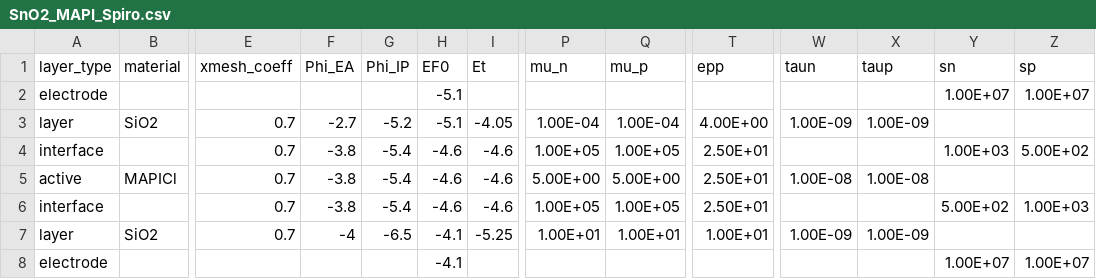
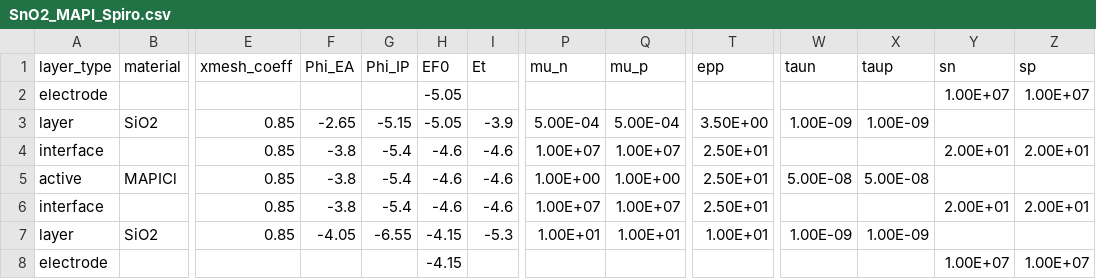
Before and after one commit to lucy-hart/Driftfusion, a CSV file: Input_files/SnO2_MAPI_Spiro.csv, drawn as a sheet; only a part is shown, gaps mark what is left out; the diff names each change by its address in the sheet, - before the commit and + after, or states it on an @@ line.

```diff
--- a/Input_files/SnO2_MAPI_Spiro.csv
+++ b/Input_files/SnO2_MAPI_Spiro.csv
-H2:H3 (EF0): -5.1
+H2:H3 (EF0): -5.05
-E3:E7 (xmesh_coeff): 0.7
+E3:E7 (xmesh_coeff): 0.85
-F3 (Phi_EA): -2.7
+F3 (Phi_EA): -2.65
-G3 (Phi_IP): -5.2
+G3 (Phi_IP): -5.15
-I3 (Et): -4.05
+I3 (Et): -3.9
-P3 (mu_n): 1.00E-04
+P3 (mu_n): 5.00E-04
-Q3 (mu_p): 1.00E-04
+Q3 (mu_p): 5.00E-04
-T3 (epp): 4.00E+00
+T3 (epp): 3.50E+00
-P4 (mu_n): 1.00E+05
+P4 (mu_n): 1.00E+07
-Q4 (mu_p): 1.00E+05
+Q4 (mu_p): 1.00E+07
-Y4 (sn): 1.00E+03
+Y4 (sn): 2.00E+01
-Z4 (sp): 5.00E+02
+Z4 (sp): 2.00E+01
-P5 (mu_n): 5.00E+00
+P5 (mu_n): 1.00E+00
-Q5 (mu_p): 5.00E+00
+Q5 (mu_p): 1.00E+00
-W5 (taun): 1.00E-08
+W5 (taun): 5.00E-08
-X5 (taup): 1.00E-08
+X5 (taup): 5.00E-08
-P6 (mu_n): 1.00E+05
+P6 (mu_n): 1.00E+07
-Q6 (mu_p): 1.00E+05
+Q6 (mu_p): 1.00E+07
-Y6 (sn): 5.00E+02
+Y6 (sn): 2.00E+01
-Z6 (sp): 1.00E+03
+Z6 (sp): 2.00E+01
-F7 (Phi_EA): -4
+F7 (Phi_EA): -4.05
-G7 (Phi_IP): -6.5
+G7 (Phi_IP): -6.55
-H7:H8 (EF0): -4.1
+H7:H8 (EF0): -4.15
-I7 (Et): -5.25
+I7 (Et): -5.3
```
Also changed, not shown: Input_files/EnergyOffsetSweepParameters_v4_doped.csv, Input_files/EnergyOffsetSweepParameters_v4_undoped.csv, 15 other files.
